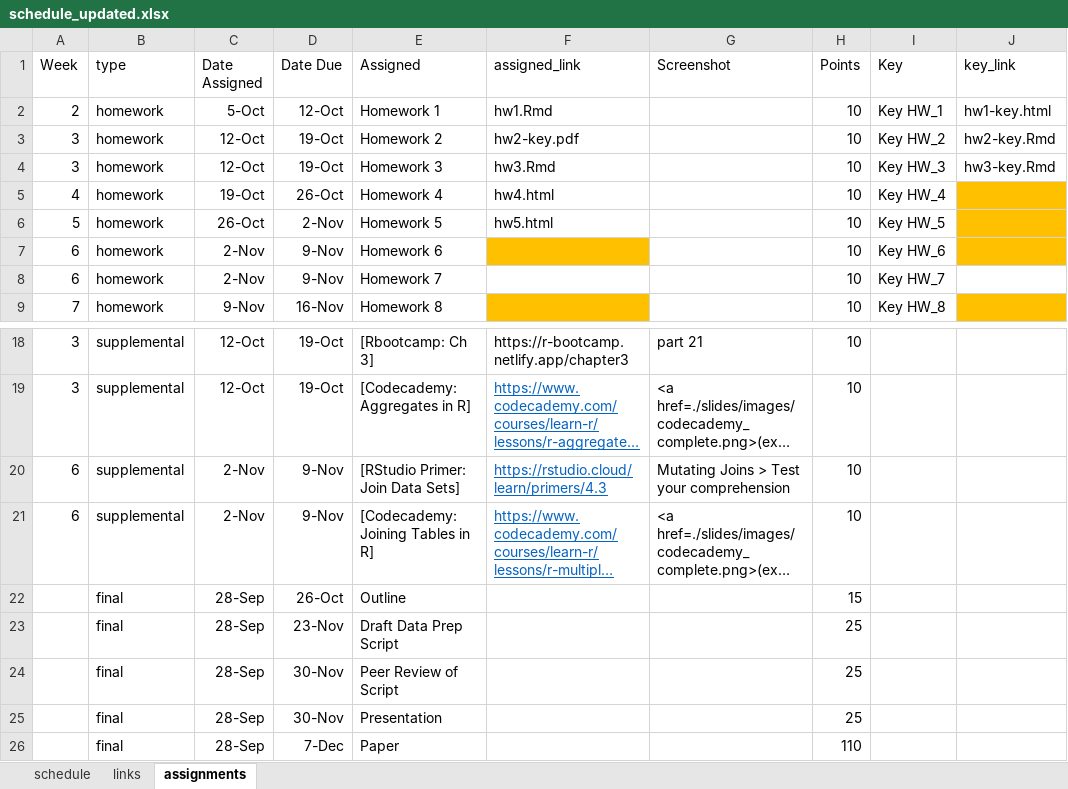
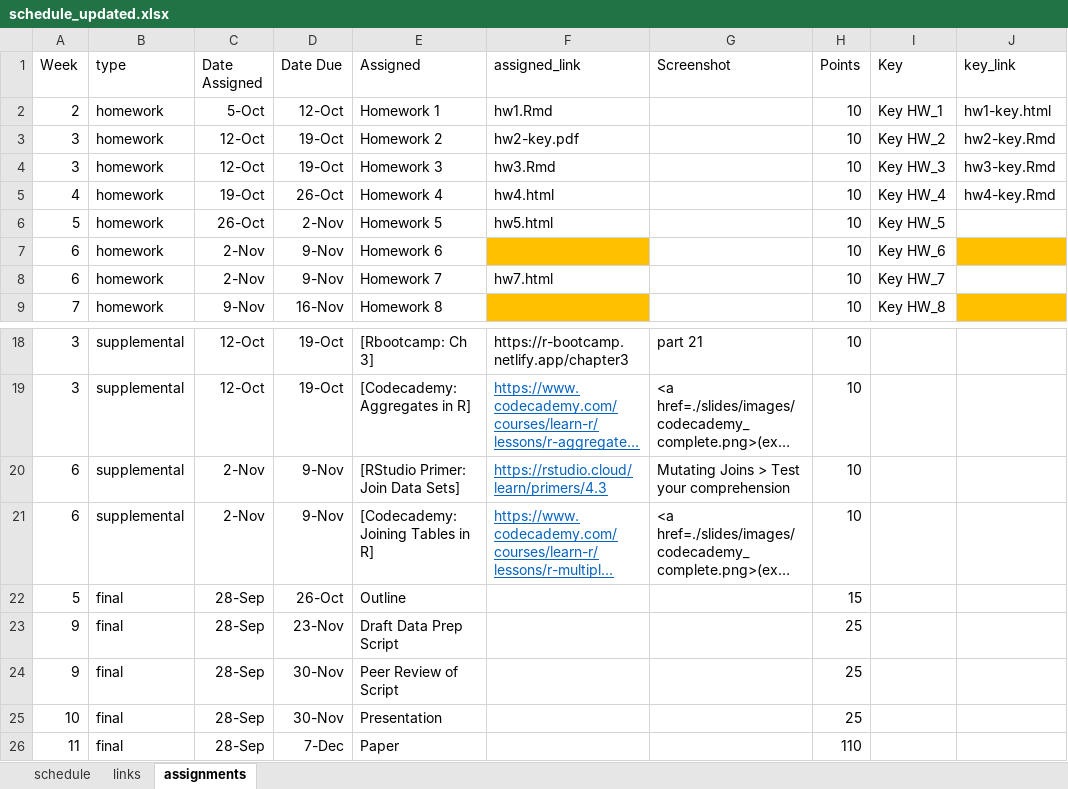
Before and after one commit to uo-datasci-specialization/c1-intro-fall-2022, an Excel workbook: docs/nopublish/schedule_updated.xlsx, sheet assignments, drawn as a sheet; only a part is shown, gaps mark what is left out; long unchanged cells end in …; values as stored, in another font and other column widths than the file's, no borders; the diff names each change by its address in the sheet, - before the commit and + after, or states it on an @@ line.

Commit message:
sched & assignments

```diff
--- a/docs/nopublish/schedule_updated.xlsx (sheet assignments)
+++ b/docs/nopublish/schedule_updated.xlsx (sheet assignments)
-J5 (key_link): (empty)
+J5 (key_link): hw4-key.Rmd
-J5:J6 fill: #FFC000
+J5:J6 fill: none
-F8 (assigned_link): (empty)
+F8 (assigned_link): hw7.html
-A22 (Week): (empty)
+A22 (Week): 5
-A23:A24 (Week): (empty)
+A23:A24 (Week): 9
-A25 (Week): (empty)
+A25 (Week): 10
-A26 (Week): (empty)
+A26 (Week): 11
```
Also changed, not shown: sheet schedule, docs/nopublish/schedule.xlsx, 2 other files.
